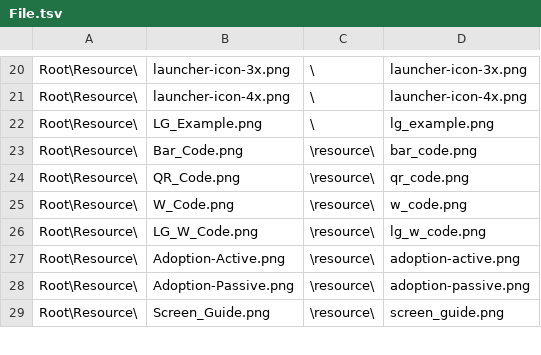
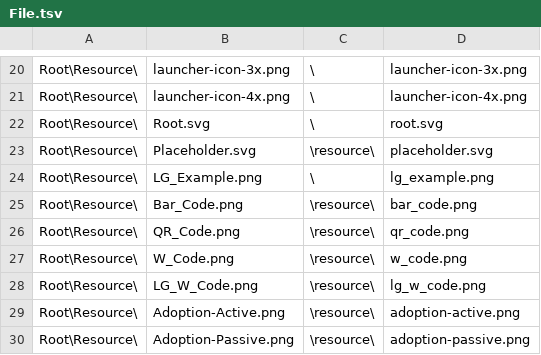
Before and after one commit to wcodes-org/wcode-web-site, a TSV file: Config/File.tsv, drawn as a sheet; only a part is shown, gaps mark what is left out; the shorter side is filled out with more unchanged rows.

Commit message:
Added NavList

```diff
--- a/Config/File.tsv
+++ b/Config/File.tsv
@@ -21,2 +21,4 @@ Root\Resource\	launcher-icon-3x.png	\	launcher-icon-3x.png
 Root\Resource\	launcher-icon-4x.png	\	launcher-icon-4x.png
+Root\Resource\	Root.svg	\	root.svg
+Root\Resource\	Placeholder.svg	\resource\	placeholder.svg
 Root\Resource\	LG_Example.png	\	lg_example.png
```
Also changed, not shown: 26 other files.
